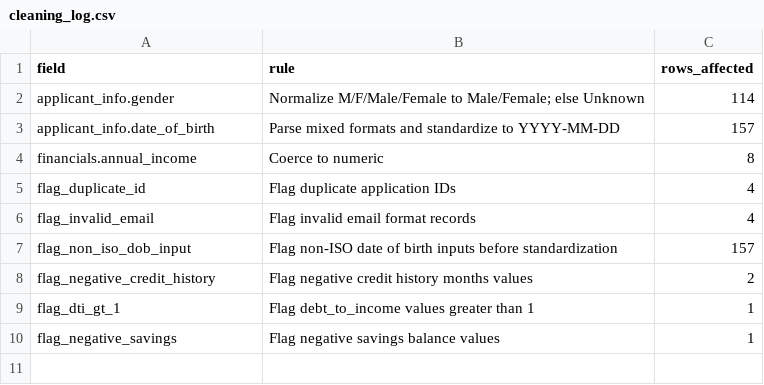
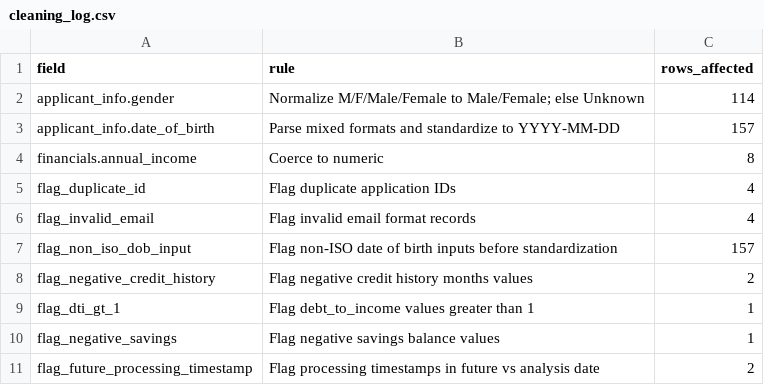
Before and after one commit to selin71414/dego-project-team9, a CSV file: data/processed/cleaning_log.csv, drawn as a sheet.

```diff
--- a/data/processed/cleaning_log.csv
+++ b/data/processed/cleaning_log.csv
@@ -10 +10,2 @@ flag_dti_gt_1,Flag debt_to_income values greater than 1,1
 flag_negative_savings,Flag negative savings balance values,1
+flag_future_processing_timestamp,Flag processing timestamps in future vs analysis date,2
```
Also changed, not shown: data/processed/applications_clean.csv, data/processed/data_quality_report.csv, 1 other file.
